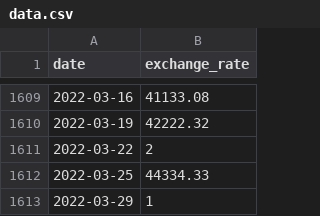
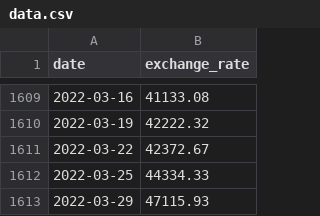
Before and after one commit to tnaceur/CPP_42, a CSV file: CPP_09/ex00/data/data.csv, drawn as a sheet; only a part is shown, gaps mark what is left out.

```diff
--- a/CPP_09/ex00/data/data.csv
+++ b/CPP_09/ex00/data/data.csv
@@ -1610,4 +1610,4 @@ date,exchange_rate
 2022-03-19,42222.32
-2022-03-22,2
+2022-03-22,42372.67
 2022-03-25,44334.33
-2022-03-29,1
+2022-03-29,47115.93
```
Also changed, not shown: 10 other files.
